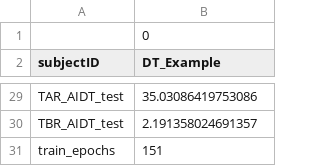
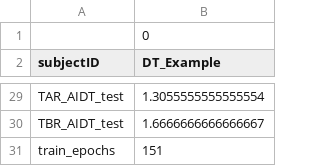
Before and after one commit to kevinciro/TallerKevin, a CSV file: example/example_model/DT_Example/info.csv, drawn as a sheet; only a part is shown, gaps mark what is left out; the diff covers the shown part only; the diff names each change by its address in the sheet, - before the commit and + after, or states it on an @@ line.

Commit message:
Add: Example of individual models

```diff
--- a/example/example_model/DT_Example/info.csv
+++ b/example/example_model/DT_Example/info.csv
-B29 (DT_Example): 35.03086419753086
+B29 (DT_Example): 1.3055555555555554
-B30 (DT_Example): 2.191358024691357
+B30 (DT_Example): 1.6666666666666667
```
Also changed, not shown: 25 edited cells elsewhere in this file, 36 other files.
